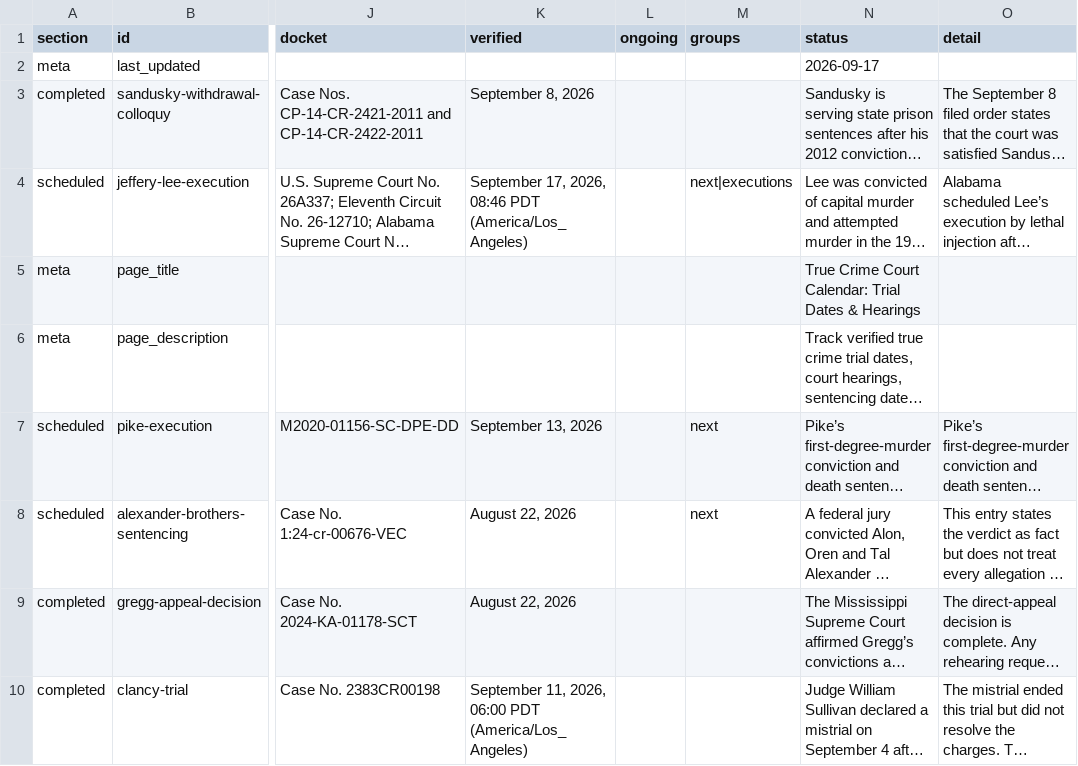
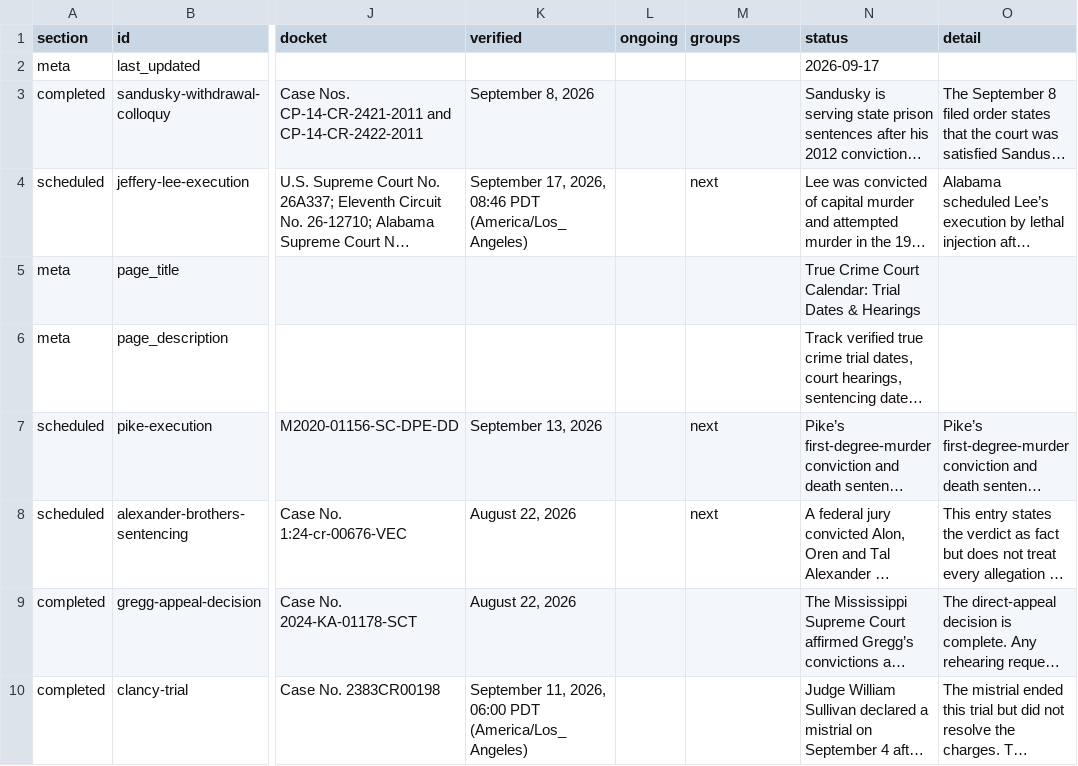
Before and after one commit to cassiancreed/cassiancreed-astro, a TSV file: src/data/court-calendar.tsv, drawn as a sheet; only a part is shown, gaps mark what is left out; long unchanged cells end in …; the diff names each change by its address in the sheet, - before the commit and + after, or states it on an @@ line.

Commit message:
Fix calendar display group for Jeffery Lee

```diff
--- a/src/data/court-calendar.tsv
+++ b/src/data/court-calendar.tsv
-M4 (groups): next|executions
+M4 (groups): next
```
